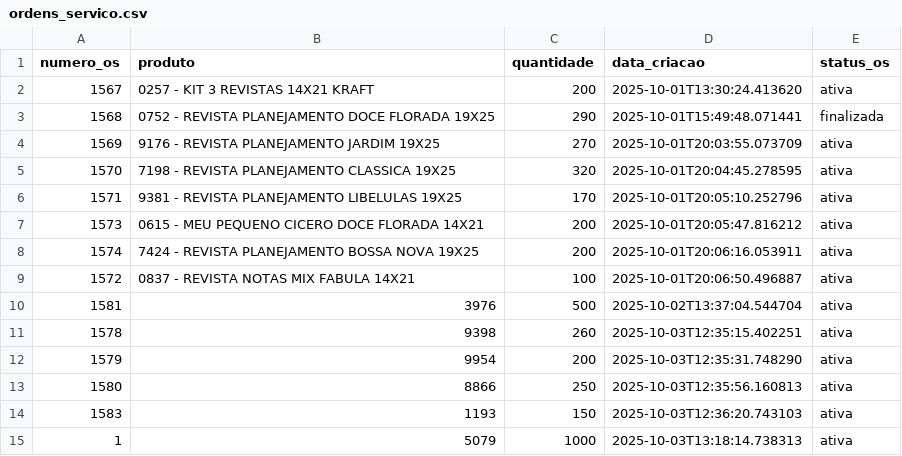
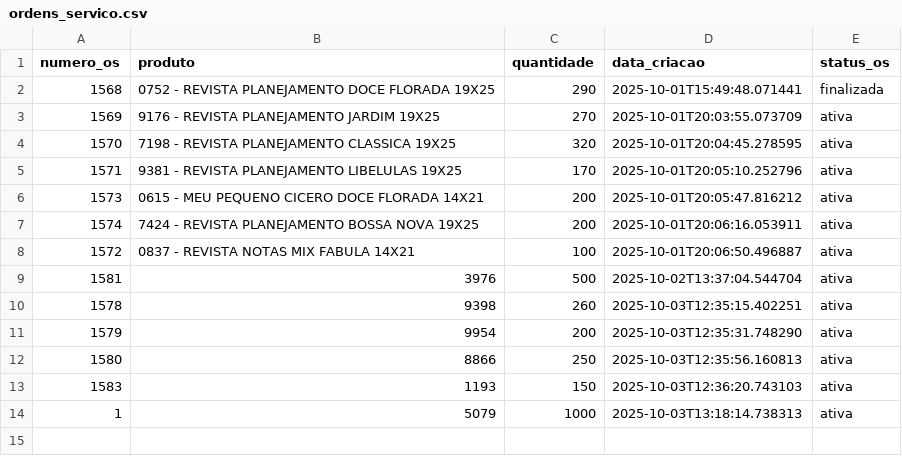
Before and after one commit to controleciceropapelaria-design/sistema-apontamento-tempos, a CSV file: ordens_servico.csv, drawn as a sheet.

Commit message:
OS atualizada - 08/10/2025 14:18

```diff
--- a/ordens_servico.csv
+++ b/ordens_servico.csv
@@ -1,3 +1,2 @@
 numero_os,produto,quantidade,data_criacao,status_os
-1567,0257 - KIT 3 REVISTAS 14X21 KRAFT,200,2025-10-01T13:30:24.413620,ativa
 1568,0752 - REVISTA PLANEJAMENTO DOCE FLORADA 19X25,290,2025-10-01T15:49:48.071441,finalizada
```
